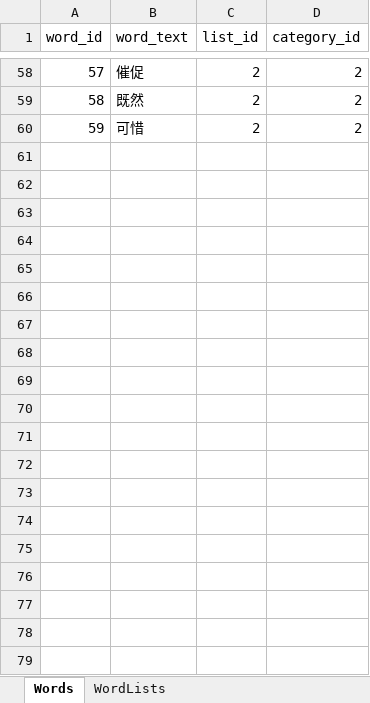
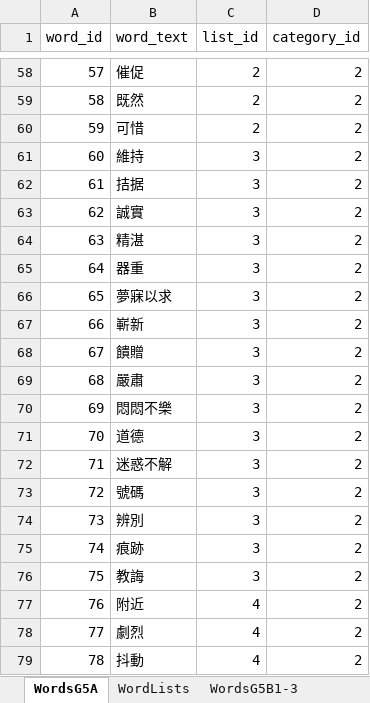
Before and after one commit to Daddy4AI/ZChineseP, an Excel workbook: data/Everything.xlsx, sheet WordsG5A, drawn as a sheet; only a part is shown, gaps mark what is left out; values as stored, in another font and other column widths than the file's, no borders; the diff covers the shown part only; the diff names each change by its address in the sheet, - before the commit and + after, or states it on an @@ line.

```diff
--- a/data/Everything.xlsx (sheet WordsG5A)
+++ b/data/Everything.xlsx (sheet WordsG5A)
-sheet tab: Words
+sheet tab: WordsG5A
+sheet tab: WordsG5B1-3
+row 61: 60 | 維持 | 3 | 2
+row 62: 61 | 拮据 | 3 | 2
+row 63: 62 | 誠實 | 3 | 2
+row 64: 63 | 精湛 | 3 | 2
+row 65: 64 | 器重 | 3 | 2
+row 66: 65 | 夢寐以求 | 3 | 2
+row 67: 66 | 嶄新 | 3 | 2
+row 68: 67 | 饋贈 | 3 | 2
+row 69: 68 | 嚴肅 | 3 | 2
+row 70: 69 | 悶悶不樂 | 3 | 2
+row 71: 70 | 道德 | 3 | 2
+row 72: 71 | 迷惑不解 | 3 | 2
+row 73: 72 | 號碼 | 3 | 2
+row 74: 73 | 辨別 | 3 | 2
+row 75: 74 | 痕跡 | 3 | 2
+row 76: 75 | 教誨 | 3 | 2
+row 77: 76 | 附近 | 4 | 2
+row 78: 77 | 劇烈 | 4 | 2
+row 79: 78 | 抖動 | 4 | 2
```
Also changed, not shown: 81 added rows elsewhere in this sheet, 7 other files.
